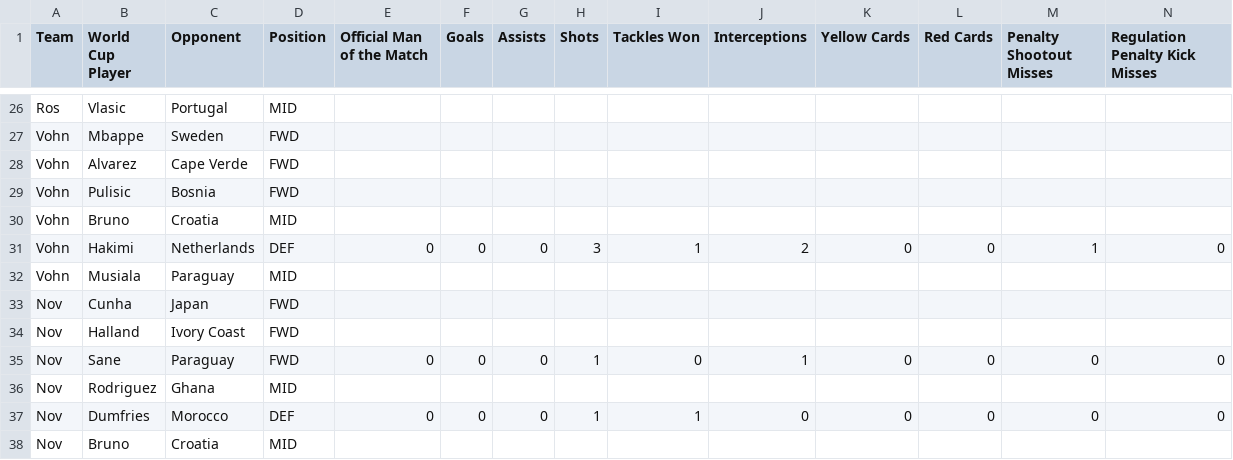
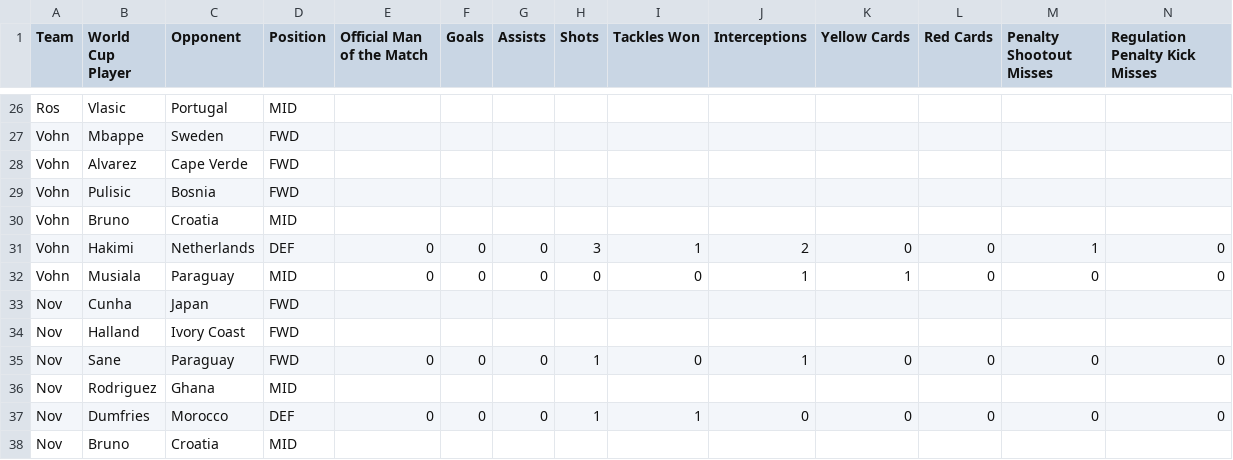
Before and after one commit to daivenpatel333/World-Cup-2026, a CSV file: knockout.csv, drawn as a sheet; only a part is shown, gaps mark what is left out; removed rows and columns are numbered as before the commit, all else as after; rows hold the shown columns only; the diff names each change by its address in the sheet, - before the commit and + after, or states it on an @@ line.

Commit message:
Add files via upload

```diff
--- a/knockout.csv
+++ b/knockout.csv
-row 32: Vohn | Musiala | Paraguay | MID
+row 32: Vohn | Musiala | Paraguay | MID | 0 | 0 | 0 | 0 | 0 | 1 | 1 | 0 | 0 | 0
```
